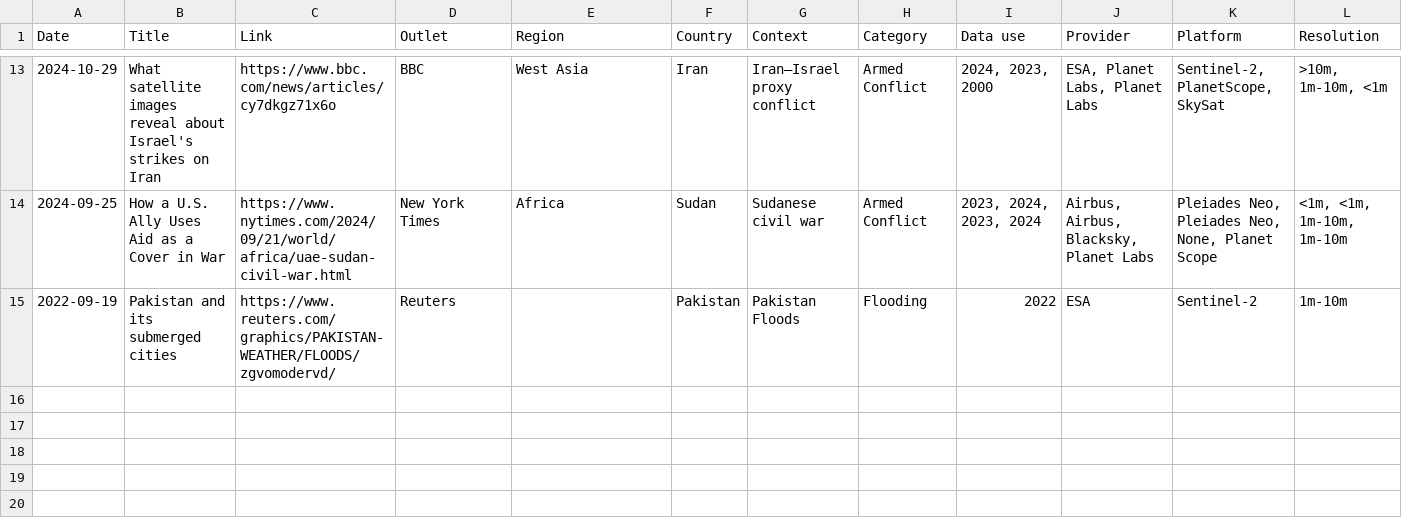
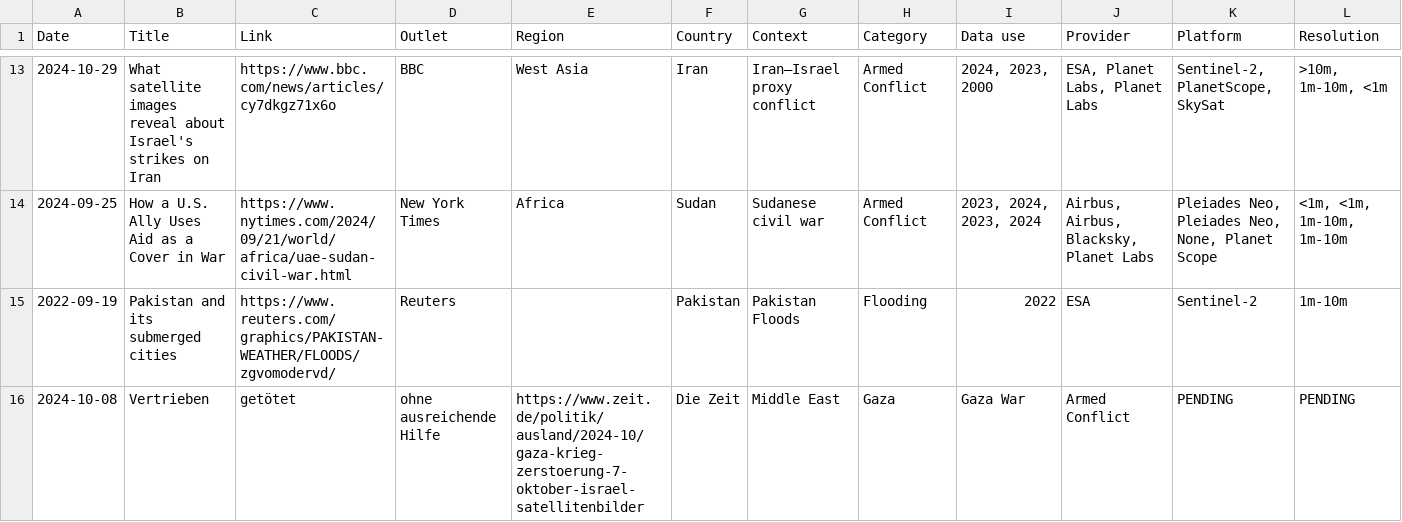
Before and after one commit to eric-corduroy/geospatial-narratives, a CSV file: data.csv, drawn as a sheet; only a part is shown, gaps mark what is left out; rows hold the shown columns only; the diff names each change by its address in the sheet, - before the commit and + after, or states it on an @@ line.

Commit message:
Update data.csv

```diff
--- a/data.csv
+++ b/data.csv
+row 16: 2024-10-08 | Vertrieben | getötet | ohne ausreichende Hilfe | https://www.zeit.de/politik/ausland/2024-10/gaza-krieg-zerstoerung-7-oktober-israel-satellitenbilder | Die Zeit | Middle East | Gaza | Gaza War | Armed Conflict | PENDING | PENDING
```
